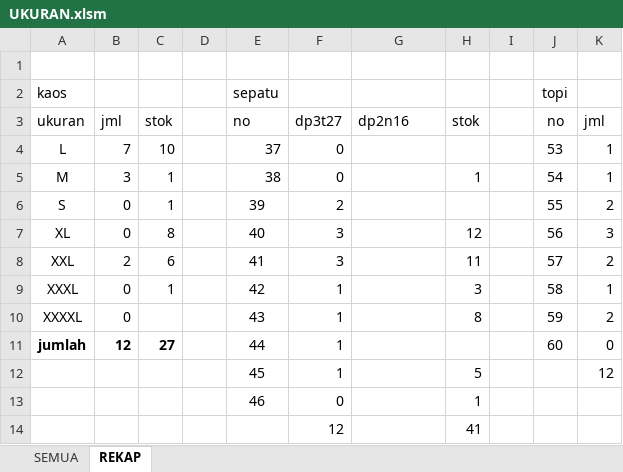
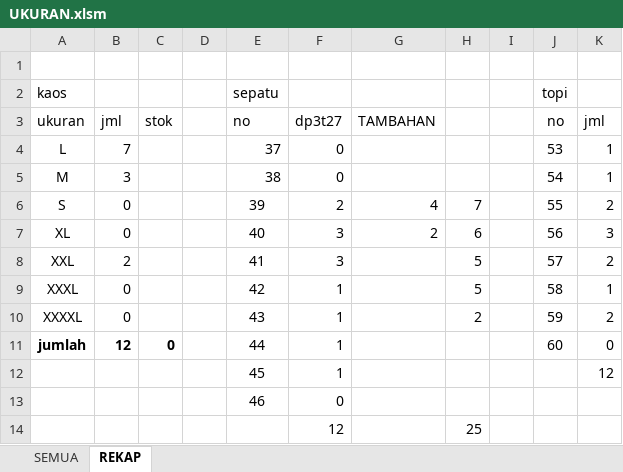
Before and after one commit to dedyhariadi/progress, an Excel workbook: 34. DP 4N34(K_7)/UKURAN.xlsm, sheet REKAP, drawn as a sheet; values as stored, in another font and other column widths than the file's, no borders; the diff names each change by its address in the sheet, - before the commit and + after, or states it on an @@ line.

```diff
--- a/34. DP 4N34(K_7)/UKURAN.xlsm (sheet REKAP)
+++ b/34. DP 4N34(K_7)/UKURAN.xlsm (sheet REKAP)
-G3: dp2n16
+G3: TAMBAHAN
-H3: stok
+H3: (empty)
-C4: 10
+C4: (empty)
-C5:C6: 1
+C5:C6: (empty)
-H5: 1
+H5: (empty)
-G6: (empty)
+G6: 4
-H6: (empty)
+H6: 7
-C7: 8
+C7: (empty)
-G7: (empty)
+G7: 2
-H7: 12
+H7: 6
-C8: 6
+C8: (empty)
-H8: 11
+H8: 5
-C9: 1
+C9: (empty)
-H9: 3
+H9: 5
-H10: 8
+H10: 2
-C11: 27
+C11: 0
-H12: 5
+H12: (empty)
-H13: 1
+H13: (empty)
-H14: 41
+H14: 25
```
Also changed, not shown: RENCANA BON VOYAGE.xlsx, 1 other file.
